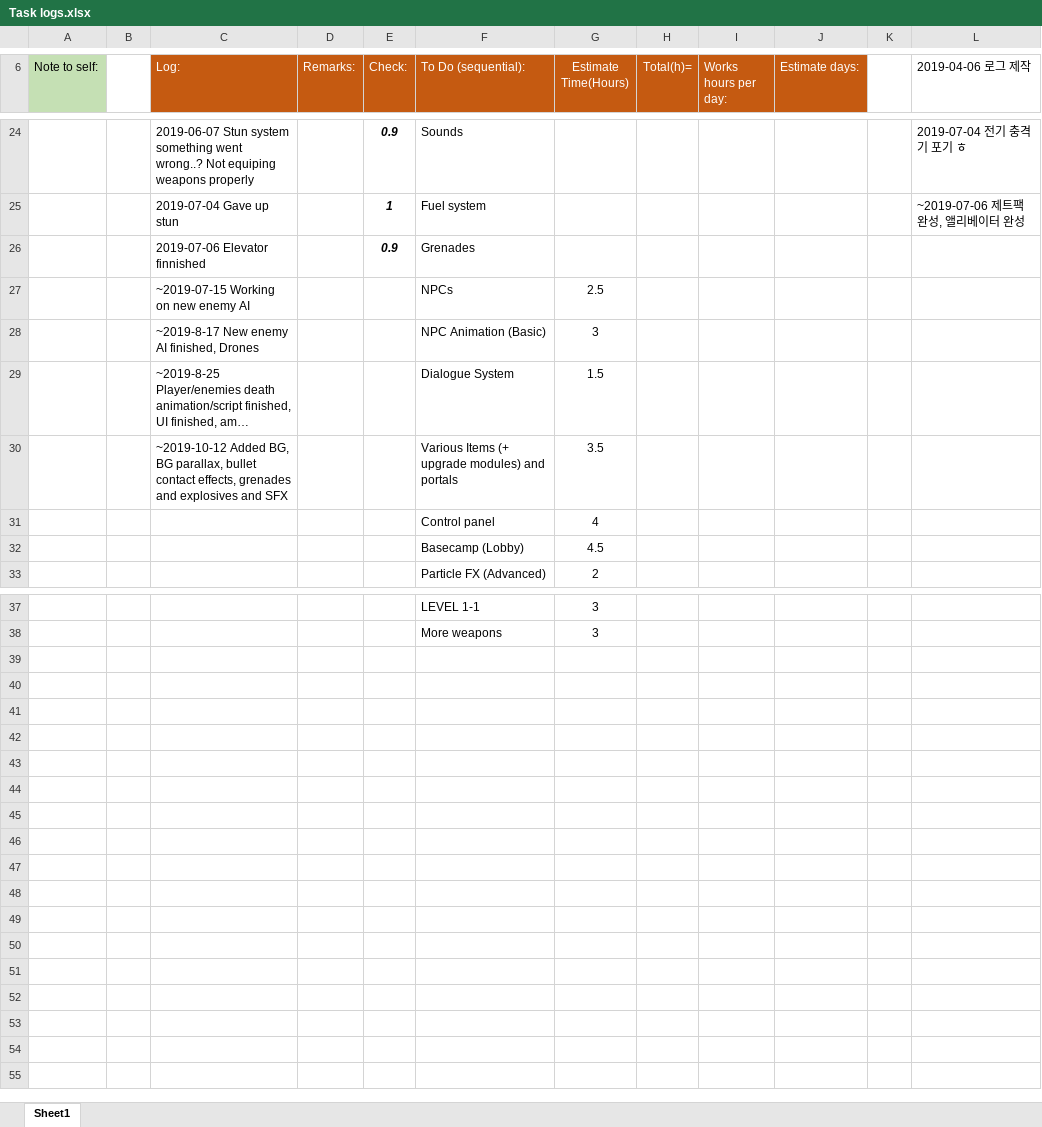
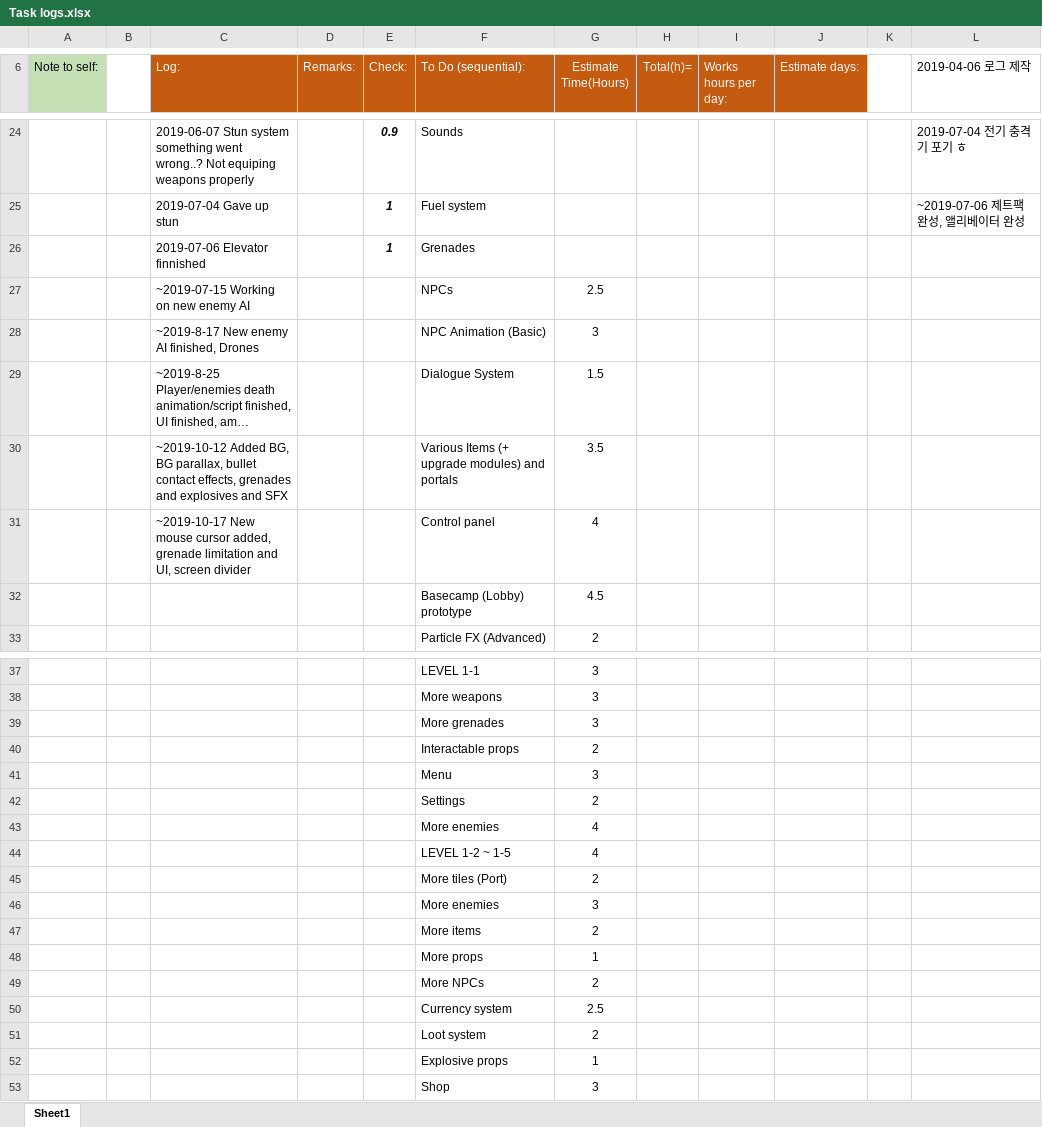
Before and after one commit to HBRYU/Flammable_Blood, an Excel workbook: Task logs.xlsx, sheet Sheet1, drawn as a sheet; only a part is shown, gaps mark what is left out; long unchanged cells end in …; values as stored, in another font and other column widths than the file's, no borders; the diff covers the shown part only; the diff names each change by its address in the sheet, - before the commit and + after, or states it on an @@ line.

```diff
--- a/Task logs.xlsx (sheet Sheet1)
+++ b/Task logs.xlsx (sheet Sheet1)
-E26 (Check:): 0.9
+E26 (Check:): 1
-C31 (Log:): (empty)
+C31 (Log:): ~2019-10-17 New mouse cursor added, grenade limitation and UI, screen divider
-F32 (To Do (sequential):): Basecamp (Lobby)
+F32 (To Do (sequential):): Basecamp (Lobby) prototype
+row 39:  |  |  |  |  | More grenades | 3
+row 40:  |  |  |  |  | Interactable props | 2
+row 41:  |  |  |  |  | Menu | 3
+row 42:  |  |  |  |  | Settings | 2
+row 43:  |  |  |  |  | More enemies | 4
+row 44:  |  |  |  |  | LEVEL 1-2 ~ 1-5 | 4
+row 45:  |  |  |  |  | More tiles (Port) | 2
+row 46:  |  |  |  |  | More enemies | 3
+row 47:  |  |  |  |  | More items | 2
+row 48:  |  |  |  |  | More props | 1
+row 49:  |  |  |  |  | More NPCs | 2
+row 50:  |  |  |  |  | Currency system | 2.5
+row 51:  |  |  |  |  | Loot system | 2
+row 52:  |  |  |  |  | Explosive props | 1
+row 53:  |  |  |  |  | Shop | 3
```
Also changed, not shown: 2 edited cells elsewhere in this sheet, 8 other files.
